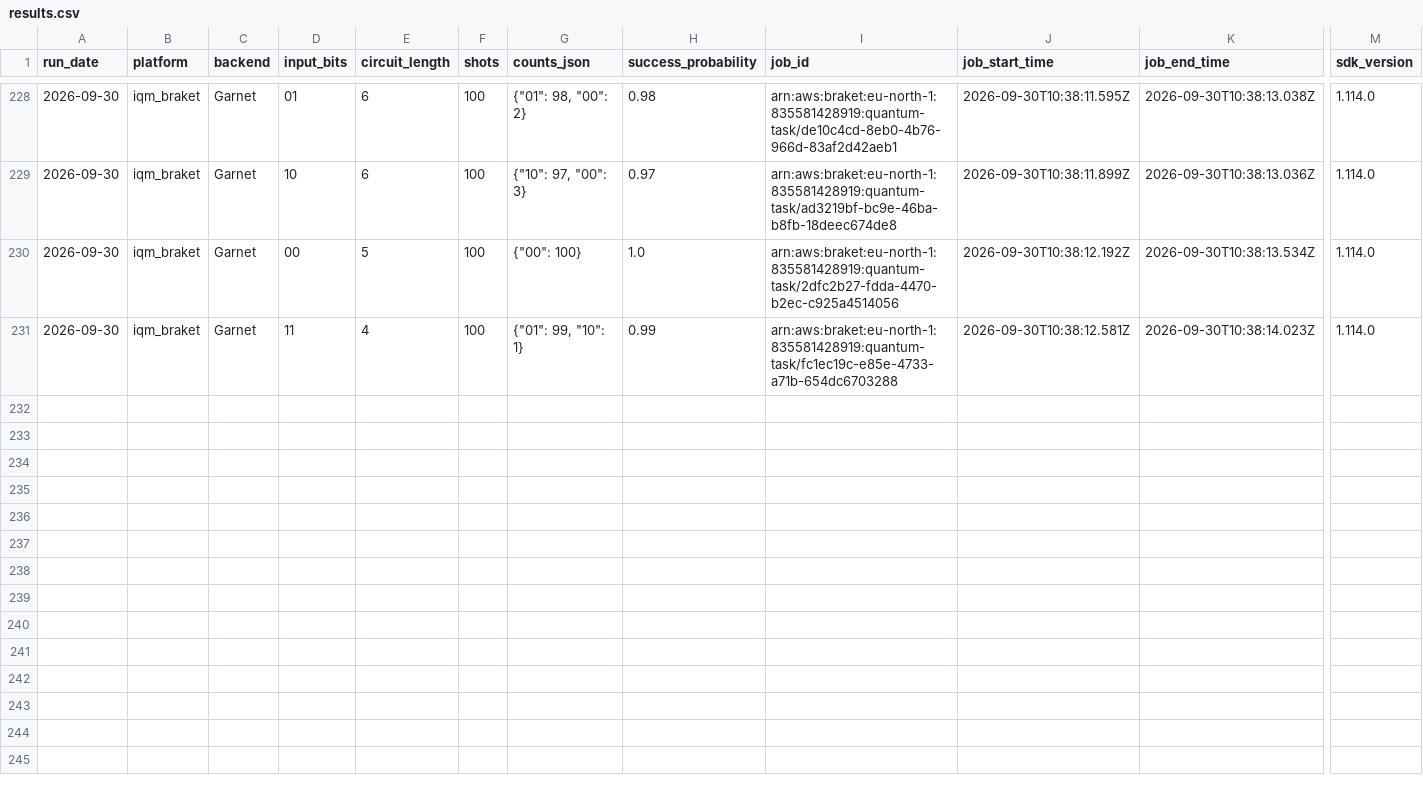
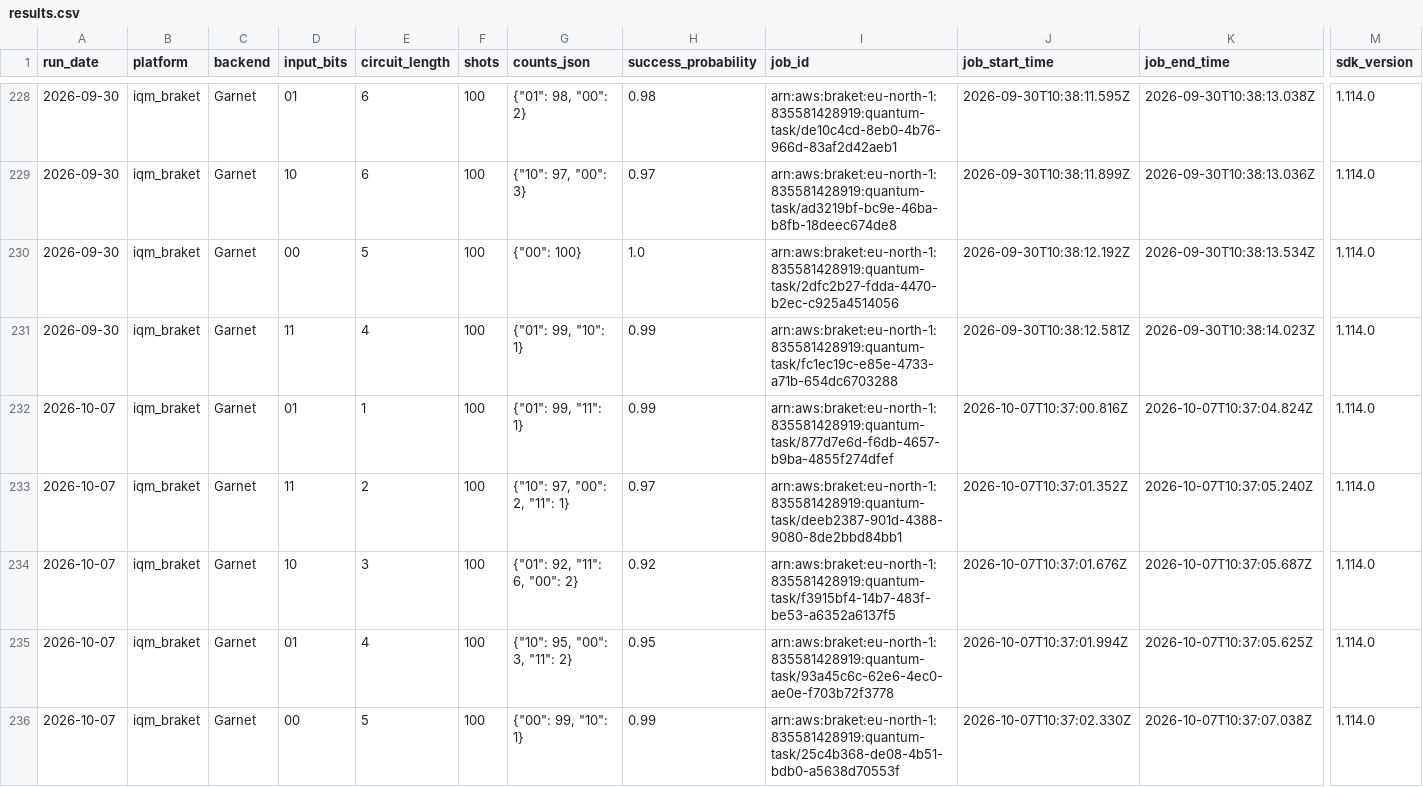
Before and after one commit to InsightSoftmax/quantum-stability, a CSV file: data/iqm_braket/results.csv, drawn as a sheet; only a part is shown, gaps mark what is left out; rows hold the shown columns only; the diff covers the shown part only; the diff names each change by its address in the sheet, - before the commit and + after, or states it on an @@ line.

```diff
--- a/data/iqm_braket/results.csv
+++ b/data/iqm_braket/results.csv
+row 232: 2026-10-07 | iqm_braket | Garnet | 01 | 1 | 100 | {"01": 99, "11": 1} | 0.99 | arn:aws:braket:eu-north-1:835581428919:quantum-task/877d7e6d-f6db-4657-b9ba-4855f274dfef | 2026-10-07T10:37:00.816Z | 2026-10-07T10:37:04.824Z | 1.114.0
+row 233: 2026-10-07 | iqm_braket | Garnet | 11 | 2 | 100 | {"10": 97, "00": 2, "11": 1} | 0.97 | arn:aws:braket:eu-north-1:835581428919:quantum-task/deeb2387-901d-4388-9080-8de2bbd84bb1 | 2026-10-07T10:37:01.352Z | 2026-10-07T10:37:05.240Z | 1.114.0
+row 234: 2026-10-07 | iqm_braket | Garnet | 10 | 3 | 100 | {"01": 92, "11": 6, "00": 2} | 0.92 | arn:aws:braket:eu-north-1:835581428919:quantum-task/f3915bf4-14b7-483f-be53-a6352a6137f5 | 2026-10-07T10:37:01.676Z | 2026-10-07T10:37:05.687Z | 1.114.0
+row 235: 2026-10-07 | iqm_braket | Garnet | 01 | 4 | 100 | {"10": 95, "00": 3, "11": 2} | 0.95 | arn:aws:braket:eu-north-1:835581428919:quantum-task/93a45c6c-62e6-4ec0-ae0e-f703b72f3778 | 2026-10-07T10:37:01.994Z | 2026-10-07T10:37:05.625Z | 1.114.0
+row 236: 2026-10-07 | iqm_braket | Garnet | 00 | 5 | 100 | {"00": 99, "10": 1} | 0.99 | arn:aws:braket:eu-north-1:835581428919:quantum-task/25c4b368-de08-4b51-bdb0-a5638d70553f | 2026-10-07T10:37:02.330Z | 2026-10-07T10:37:07.038Z | 1.114.0
```
Also changed, not shown: 5 added rows elsewhere in this file, 1 other file.
